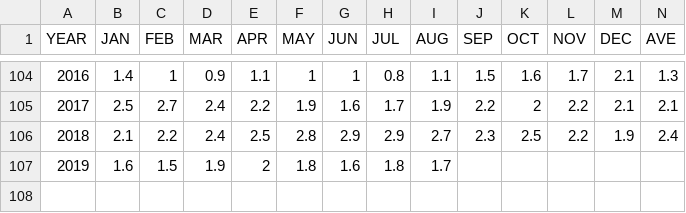
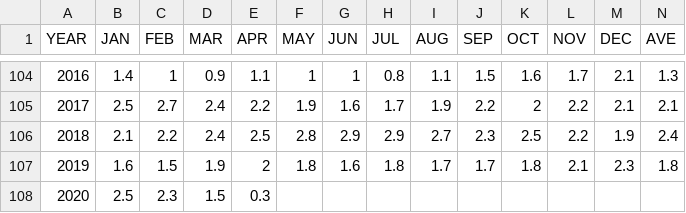
Before and after one commit to sgoley/Market-Matrix, a CSV file: files/us_inflation.csv, drawn as a sheet; only a part is shown, gaps mark what is left out.

```diff
--- a/files/us_inflation.csv
+++ b/files/us_inflation.csv
@@ -106,2 +106,3 @@ YEAR,JAN,FEB,MAR,APR,MAY,JUN,JUL,AUG,SEP,OCT,NOV,DEC,AVE
 2018,2.1,2.2,2.4,2.5,2.8,2.9,2.9,2.7,2.3,2.5,2.2,1.9,2.4
-2019,1.6,1.5,1.9,2,1.8,1.6,1.8,1.7,,,,,
+2019,1.6,1.5,1.9,2,1.8,1.6,1.8,1.7,1.7,1.8,2.1,2.3,1.8
+2020,2.5,2.3,1.5,0.3,,,,,,,,,
```
Also changed, not shown: 7 other files.
